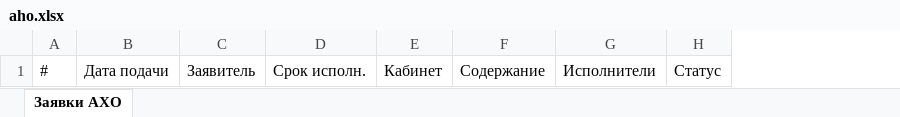
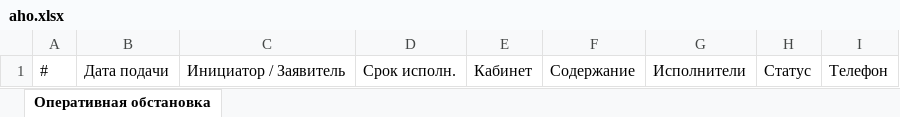
Before and after one commit to bdf2ch/kolenergo-server, an Excel workbook: aho.xlsx, sheet Оперативная обстановка, drawn as a sheet; values as stored, in another font and other column widths than the file's, no borders; removed rows and columns are numbered as before the commit, all else as after; the diff names each change by its address in the sheet, - before the commit and + after, or states it on an @@ line.

```diff
--- a/aho.xlsx (sheet Оперативная обстановка)
+++ b/aho.xlsx (sheet Оперативная обстановка)
-sheet tab: Заявки АХО
+sheet tab: Оперативная обстановка
-column C, row 1: Заявитель
+column C, row 1: Инициатор / Заявитель
+column I, row 1: Телефон
```
Also changed, not shown: 5 other files.
